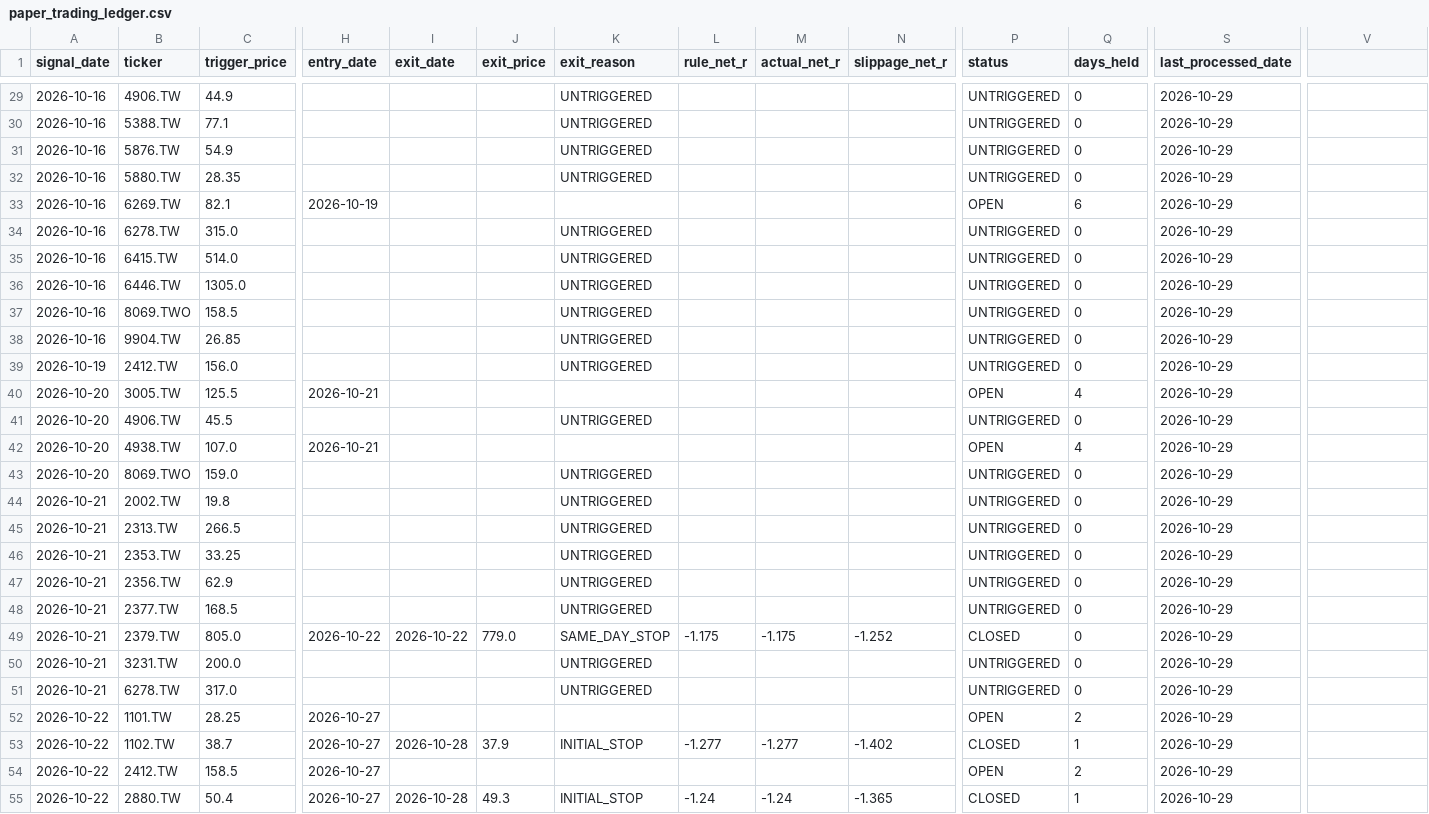
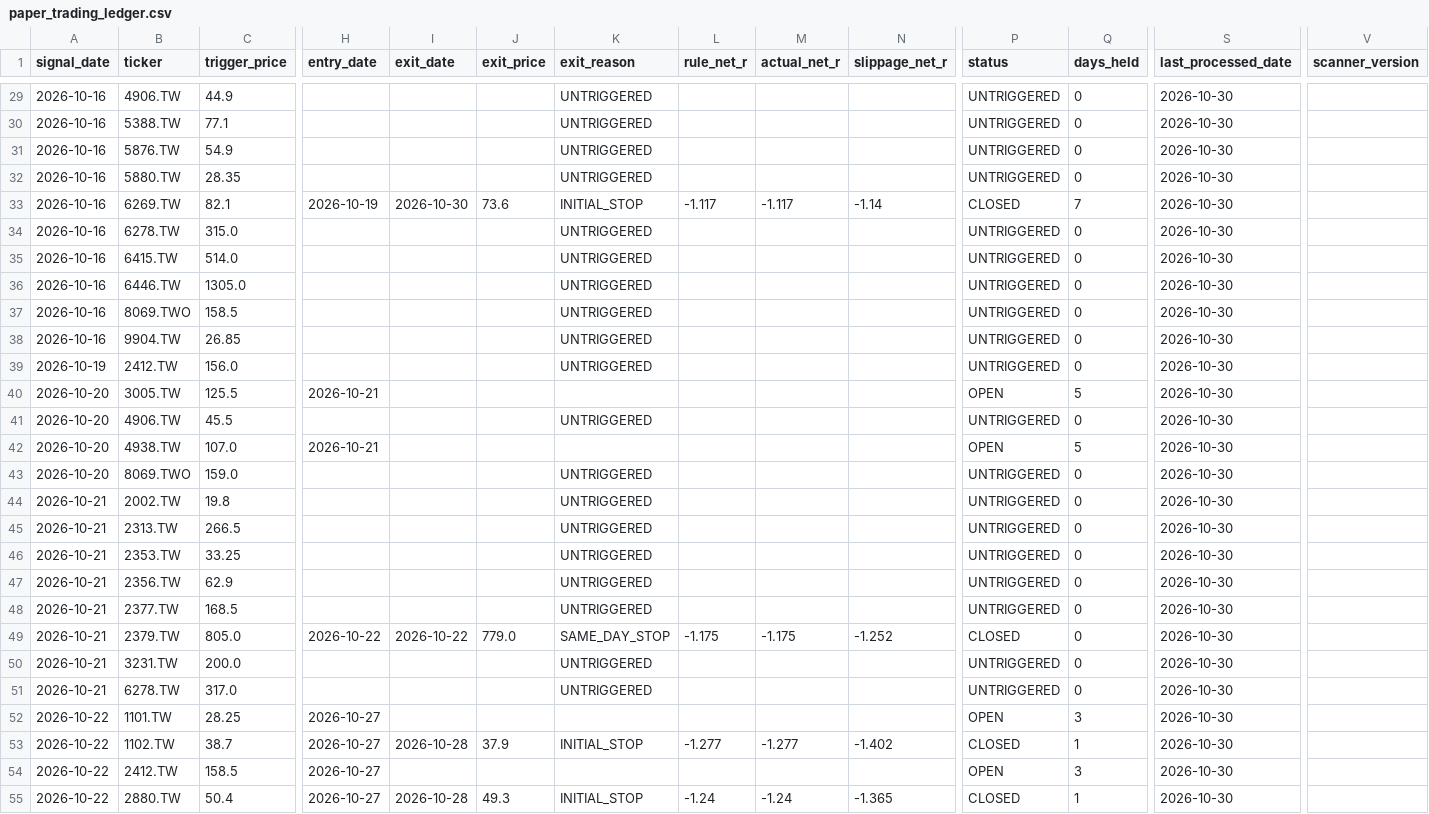
Before and after one commit to keithliaoliaoliao-web/Taiwan_stock, a CSV file: paper_trading_ledger.csv, drawn as a sheet; only a part is shown, gaps mark what is left out; the diff covers the shown part only; the diff names each change by its address in the sheet, - before the commit and + after, or states it on an @@ line.

```diff
--- a/paper_trading_ledger.csv
+++ b/paper_trading_ledger.csv
-V1: (empty)
+V1: scanner_version
-S29:S55 (last_processed_date): 2026-10-29
+S29:S55 (last_processed_date): 2026-10-30
-I33 (exit_date): (empty)
+I33 (exit_date): 2026-10-30
-J33 (exit_price): (empty)
+J33 (exit_price): 73.6
-K33 (exit_reason): (empty)
+K33 (exit_reason): INITIAL_STOP
-L33 (rule_net_r): (empty)
+L33 (rule_net_r): -1.117
-M33 (actual_net_r): (empty)
+M33 (actual_net_r): -1.117
-N33 (slippage_net_r): (empty)
+N33 (slippage_net_r): -1.14
-P33 (status): OPEN
+P33 (status): CLOSED
-Q33 (days_held): 6
+Q33 (days_held): 7
-Q40 (days_held): 4
+Q40 (days_held): 5
-Q42 (days_held): 4
+Q42 (days_held): 5
-Q52 (days_held): 2
+Q52 (days_held): 3
-Q54 (days_held): 2
+Q54 (days_held): 3
```
Also changed, not shown: 3 added rows and 93 edited cells elsewhere in this file, 1 other file.
